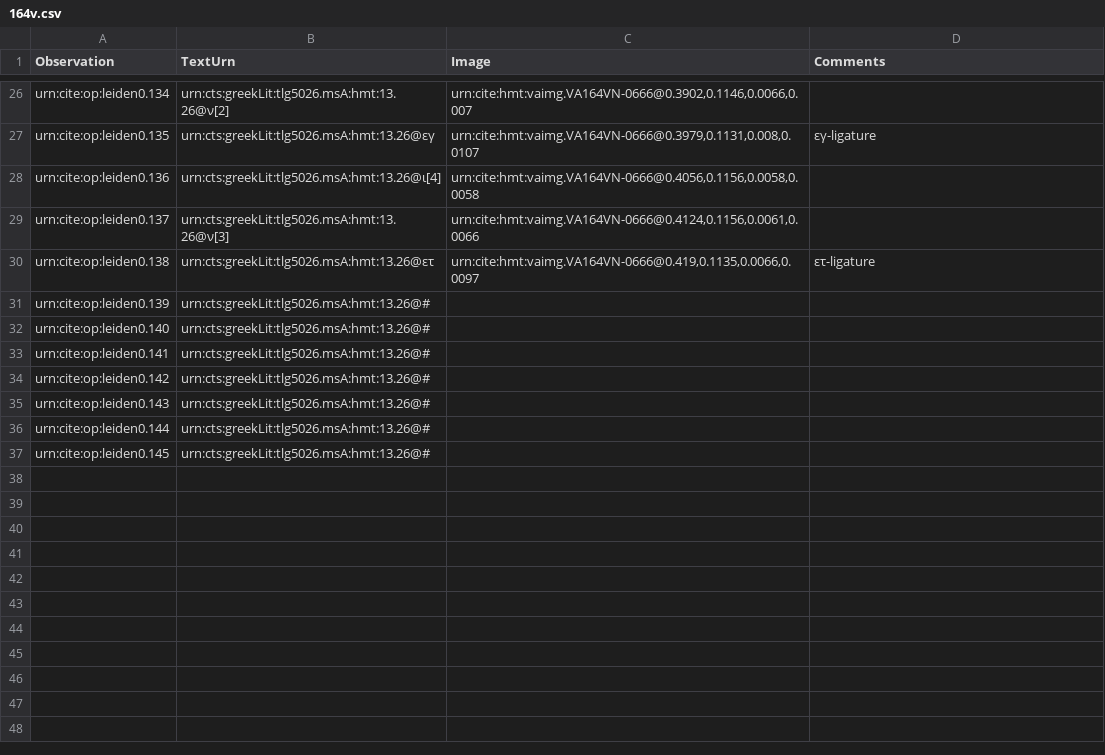
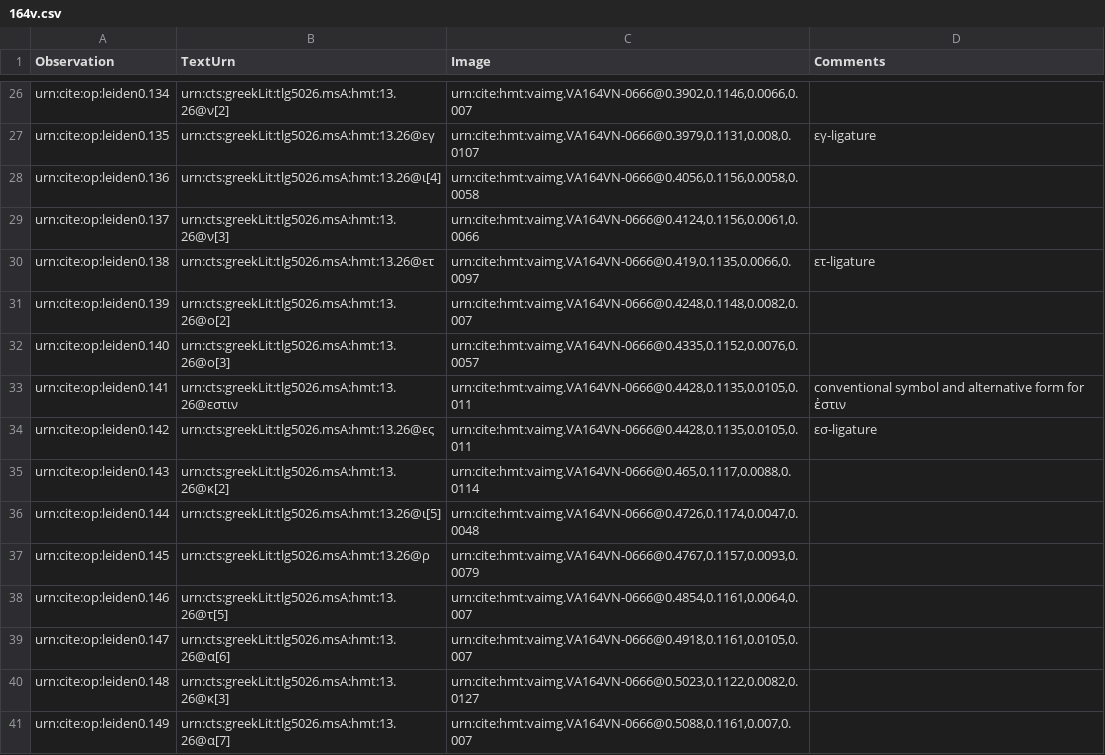
Before and after one commit to hmteditors/leiden, a CSV file: collections/paleographyMainScholia/164v.csv, drawn as a sheet; only a part is shown, gaps mark what is left out.

Commit message:
Update 164v.csv

```diff
--- a/collections/paleographyMainScholia/164v.csv
+++ b/collections/paleographyMainScholia/164v.csv
@@ -30,8 +30,12 @@ urn:cite:op:leiden0.137, urn:cts:greekLit:tlg5026.msA:hmt:13.26@ν[3], "urn:cite
 urn:cite:op:leiden0.138, urn:cts:greekLit:tlg5026.msA:hmt:13.26@ετ, "urn:cite:hmt:vaimg.VA164VN-0666@0.419,0.1135,0.0066,0.0097", ετ-ligature
-urn:cite:op:leiden0.139, urn:cts:greekLit:tlg5026.msA:hmt:13.26@#, ,
-urn:cite:op:leiden0.140, urn:cts:greekLit:tlg5026.msA:hmt:13.26@#, ,
-urn:cite:op:leiden0.141, urn:cts:greekLit:tlg5026.msA:hmt:13.26@#, ,
-urn:cite:op:leiden0.142, urn:cts:greekLit:tlg5026.msA:hmt:13.26@#, ,
-urn:cite:op:leiden0.143, urn:cts:greekLit:tlg5026.msA:hmt:13.26@#, ,
-urn:cite:op:leiden0.144, urn:cts:greekLit:tlg5026.msA:hmt:13.26@#, ,
-urn:cite:op:leiden0.145, urn:cts:greekLit:tlg5026.msA:hmt:13.26@#, ,
+urn:cite:op:leiden0.139, urn:cts:greekLit:tlg5026.msA:hmt:13.26@ο[2], "urn:cite:hmt:vaimg.VA164VN-0666@0.4248,0.1148,0.0082,0.007",
+urn:cite:op:leiden0.140, urn:cts:greekLit:tlg5026.msA:hmt:13.26@ο[3], "urn:cite:hmt:vaimg.VA164VN-0666@0.4335,0.1152,0.0076,0.0057",
+urn:cite:op:leiden0.141, urn:cts:greekLit:tlg5026.msA:hmt:13.26@εστιν, "urn:cite:hmt:vaimg.VA164VN-0666@0.4428,0.1135,0.0105,0.011", conventional symbol and alternative form for ἐστιν
+urn:cite:op:leiden0.142, urn:cts:greekLit:tlg5026.msA:hmt:13.26@ες, "urn:cite:hmt:vaimg.VA164VN-0666@0.4428,0.1135,0.0105,0.011", εσ-ligature
+urn:cite:op:leiden0.143, urn:cts:greekLit:tlg5026.msA:hmt:13.26@κ[2], "urn:cite:hmt:vaimg.VA164VN-0666@0.465,0.1117,0.0088,0.0114",
+urn:cite:op:leiden0.144, urn:cts:greekLit:tlg5026.msA:hmt:13.26@ι[5], "urn:cite:hmt:vaimg.VA164VN-0666@0.4726,0.1174,0.0047,0.0048",
+urn:cite:op:leiden0.145, urn:cts:greekLit:tlg5026.msA:hmt:13.26@ρ, "urn:cite:hmt:vaimg.VA164VN-0666@0.4767,0.1157,0.0093,0.0079",
+urn:cite:op:leiden0.146, urn:cts:greekLit:tlg5026.msA:hmt:13.26@τ[5], "urn:cite:hmt:vaimg.VA164VN-0666@0.4854,0.1161,0.0064,0.007",
+urn:cite:op:leiden0.147, urn:cts:greekLit:tlg5026.msA:hmt:13.26@α[6], "urn:cite:hmt:vaimg.VA164VN-0666@0.4918,0.1161,0.0105,0.007",
+urn:cite:op:leiden0.148, urn:cts:greekLit:tlg5026.msA:hmt:13.26@κ[3], "urn:cite:hmt:vaimg.VA164VN-0666@0.5023,0.1122,0.0082,0.0127",
+urn:cite:op:leiden0.149, urn:cts:greekLit:tlg5026.msA:hmt:13.26@α[7], "urn:cite:hmt:vaimg.VA164VN-0666@0.5088,0.1161,0.007,0.007",
```
